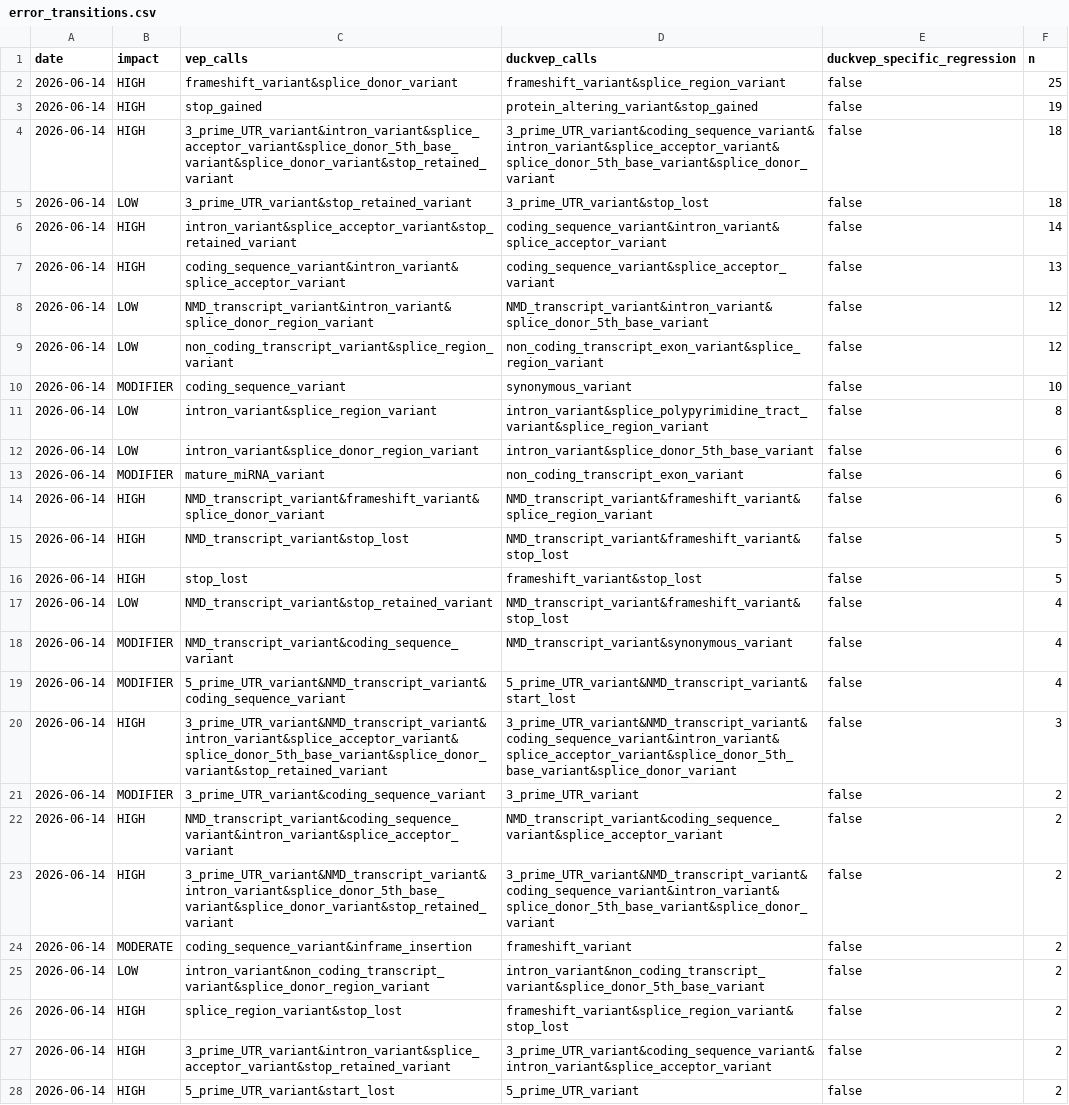
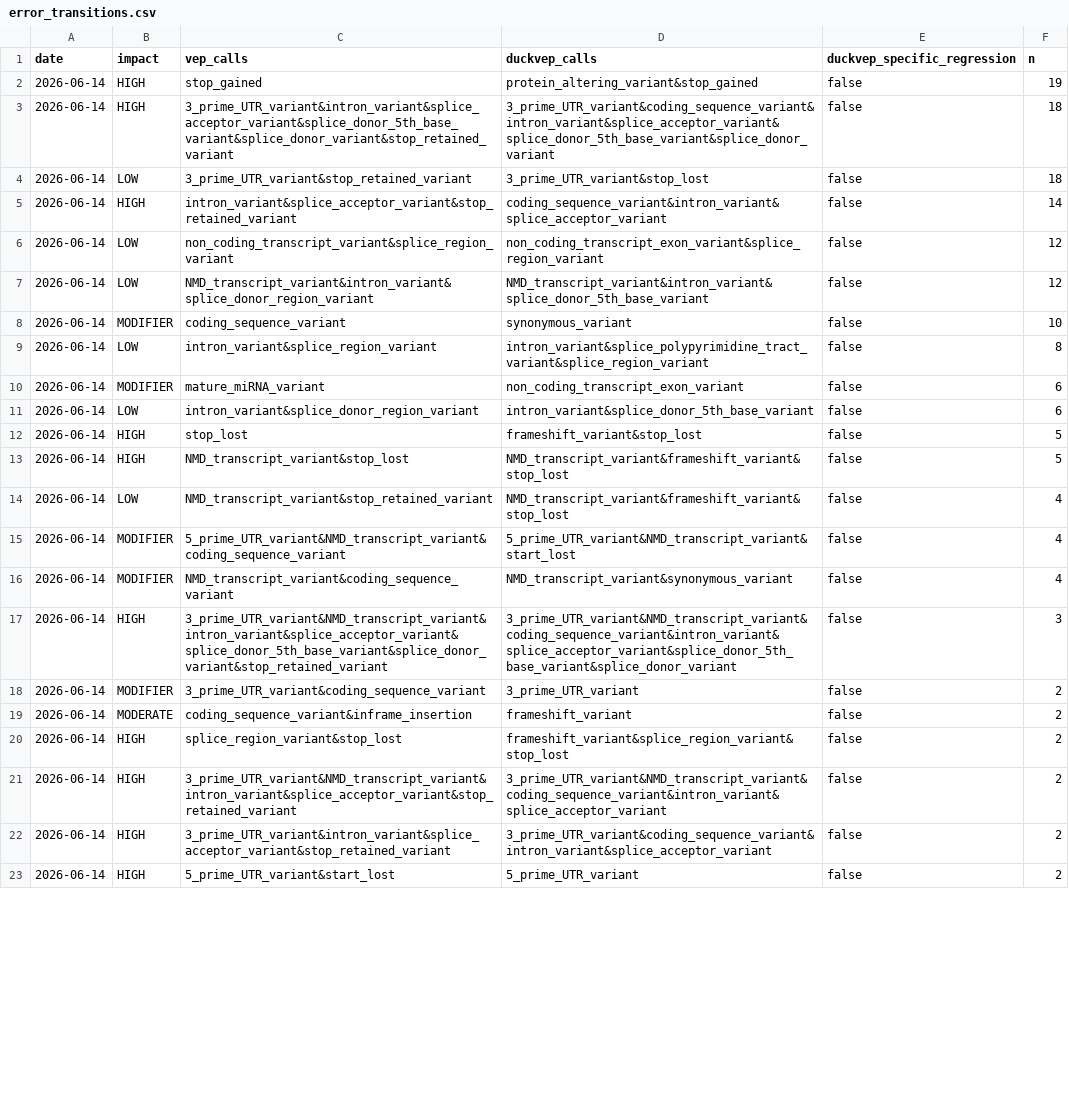
Before and after one commit to sounkou-bioinfo/duckvep, a CSV file: correctness/data/error_transitions.csv, drawn as a sheet; only a part is shown; the diff covers the shown part only.

```diff
--- a/correctness/data/error_transitions.csv
+++ b/correctness/data/error_transitions.csv
@@ -1,3 +1,2 @@
 date,impact,vep_calls,duckvep_calls,duckvep_specific_regression,n
-2026-06-14,HIGH,frameshift_variant&splice_donor_variant,frameshift_variant&splice_region_variant,false,25
 2026-06-14,HIGH,stop_gained,protein_altering_variant&stop_gained,false,19
@@ -6,22 +5,18 @@ date,impact,vep_calls,duckvep_calls,duckvep_specific_regression,n
 2026-06-14,HIGH,intron_variant&splice_acceptor_variant&stop_retained_variant,coding_sequence_variant&intron_variant&splice_acceptor_variant,false,14
-2026-06-14,HIGH,coding_sequence_variant&intron_variant&splice_acceptor_variant,coding_sequence_variant&splice_acceptor_variant,false,13
+2026-06-14,LOW,non_coding_transcript_variant&splice_region_variant,non_coding_transcript_exon_variant&splice_region_variant,false,12
 2026-06-14,LOW,NMD_transcript_variant&intron_variant&splice_donor_region_variant,NMD_transcript_variant&intron_variant&splice_donor_5th_base_variant,false,12
-2026-06-14,LOW,non_coding_transcript_variant&splice_region_variant,non_coding_transcript_exon_variant&splice_region_variant,false,12
 2026-06-14,MODIFIER,coding_sequence_variant,synonymous_variant,false,10
 2026-06-14,LOW,intron_variant&splice_region_variant,intron_variant&splice_polypyrimidine_tract_variant&splice_region_variant,false,8
+2026-06-14,MODIFIER,mature_miRNA_variant,non_coding_transcript_exon_variant,false,6
 2026-06-14,LOW,intron_variant&splice_donor_region_variant,intron_variant&splice_donor_5th_base_variant,false,6
-2026-06-14,MODIFIER,mature_miRNA_variant,non_coding_transcript_exon_variant,false,6
-2026-06-14,HIGH,NMD_transcript_variant&frameshift_variant&splice_donor_variant,NMD_transcript_variant&frameshift_variant&splice_region_variant,false,6
+2026-06-14,HIGH,stop_lost,frameshift_variant&stop_lost,false,5
 2026-06-14,HIGH,NMD_transcript_variant&stop_lost,NMD_transcript_variant&frameshift_variant&stop_lost,false,5
-2026-06-14,HIGH,stop_lost,frameshift_variant&stop_lost,false,5
 2026-06-14,LOW,NMD_transcript_variant&stop_retained_variant,NMD_transcript_variant&frameshift_variant&stop_lost,false,4
+2026-06-14,MODIFIER,5_prime_UTR_variant&NMD_transcript_variant&coding_sequence_variant,5_prime_UTR_variant&NMD_transcript_variant&start_lost,false,4
 2026-06-14,MODIFIER,NMD_transcript_variant&coding_sequence_variant,NMD_transcript_variant&synonymous_variant,false,4
-2026-06-14,MODIFIER,5_prime_UTR_variant&NMD_transcript_variant&coding_sequence_variant,5_prime_UTR_variant&NMD_transcript_variant&start_lost,false,4
 2026-06-14,HIGH,3_prime_UTR_variant&NMD_transcript_variant&intron_variant&splice_acceptor_variant&splice_donor_5th_base_variant&splice_donor_variant&stop_retained_variant,3_prime_UTR_variant&NMD_transcript_variant&coding_sequence_variant&intron_variant&splice_acceptor_variant&splice_donor_5th_base_variant&splice_donor_variant,false,3
 2026-06-14,MODIFIER,3_prime_UTR_variant&coding_sequence_variant,3_prime_UTR_variant,false,2
-2026-06-14,HIGH,NMD_transcript_variant&coding_sequence_variant&intron_variant&splice_acceptor_variant,NMD_transcript_variant&coding_sequence_variant&splice_acceptor_variant,false,2
-2026-06-14,HIGH,3_prime_UTR_variant&NMD_transcript_variant&intron_variant&splice_donor_5th_base_variant&splice_donor_variant&stop_retained_variant,3_prime_UTR_variant&NMD_transcript_variant&coding_sequence_variant&intron_variant&splice_donor_5th_base_variant&splice_donor_variant,false,2
 2026-06-14,MODERATE,coding_sequence_variant&inframe_insertion,frameshift_variant,false,2
-2026-06-14,LOW,intron_variant&non_coding_transcript_variant&splice_donor_region_variant,intron_variant&non_coding_transcript_variant&splice_donor_5th_base_variant,false,2
 2026-06-14,HIGH,splice_region_variant&stop_lost,frameshift_variant&splice_region_variant&stop_lost,false,2
+2026-06-14,HIGH,3_prime_UTR_variant&NMD_transcript_variant&intron_variant&splice_acceptor_variant&stop_retained_variant,3_prime_UTR_variant&NMD_transcript_variant&coding_sequence_variant&intron_variant&splice_acceptor_variant,false,2
 2026-06-14,HIGH,3_prime_UTR_variant&intron_variant&splice_acceptor_variant&stop_retained_variant,3_prime_UTR_variant&coding_sequence_variant&intron_variant&splice_acceptor_variant,false,2
```
Also changed, not shown: 3 removed rows, 4 moved rows and 6 edited cells elsewhere in this file, correctness/data/concordance_by_impact.csv, correctness/data/discordance_by_consequence.csv, 4 other files.
